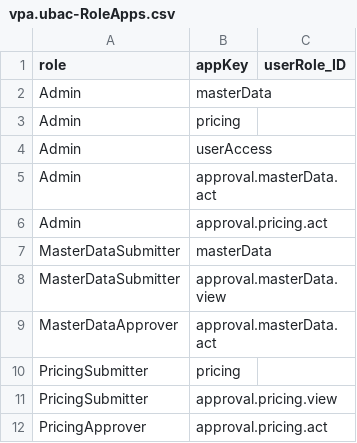
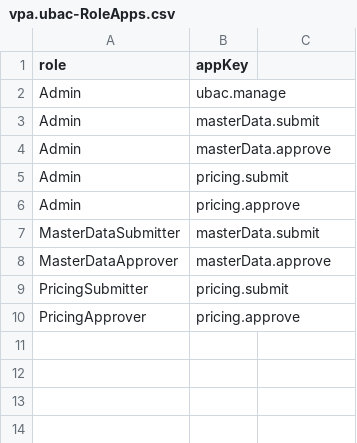
Before and after one commit to Vishalini0808/VPA_UBAC_BE, a CSV file: db/data/vpa.ubac-RoleApps.csv, drawn as a sheet.

```diff
--- a/db/data/vpa.ubac-RoleApps.csv
+++ b/db/data/vpa.ubac-RoleApps.csv
@@ -1,12 +1,10 @@
-role,appKey,userRole_ID
-Admin,masterData,
-Admin,pricing,
-Admin,userAccess,
-Admin,approval.masterData.act,
-Admin,approval.pricing.act,
-MasterDataSubmitter,masterData,
-MasterDataSubmitter,approval.masterData.view,
-MasterDataApprover,approval.masterData.act,
-PricingSubmitter,pricing,
-PricingSubmitter,approval.pricing.view,
-PricingApprover,approval.pricing.act,
+role,appKey
+Admin,ubac.manage
+Admin,masterData.submit
+Admin,masterData.approve
+Admin,pricing.submit
+Admin,pricing.approve
+MasterDataSubmitter,masterData.submit
+MasterDataApprover,masterData.approve
+PricingSubmitter,pricing.submit
+PricingApprover,pricing.approve
```
Also changed, not shown: 1 other file.
